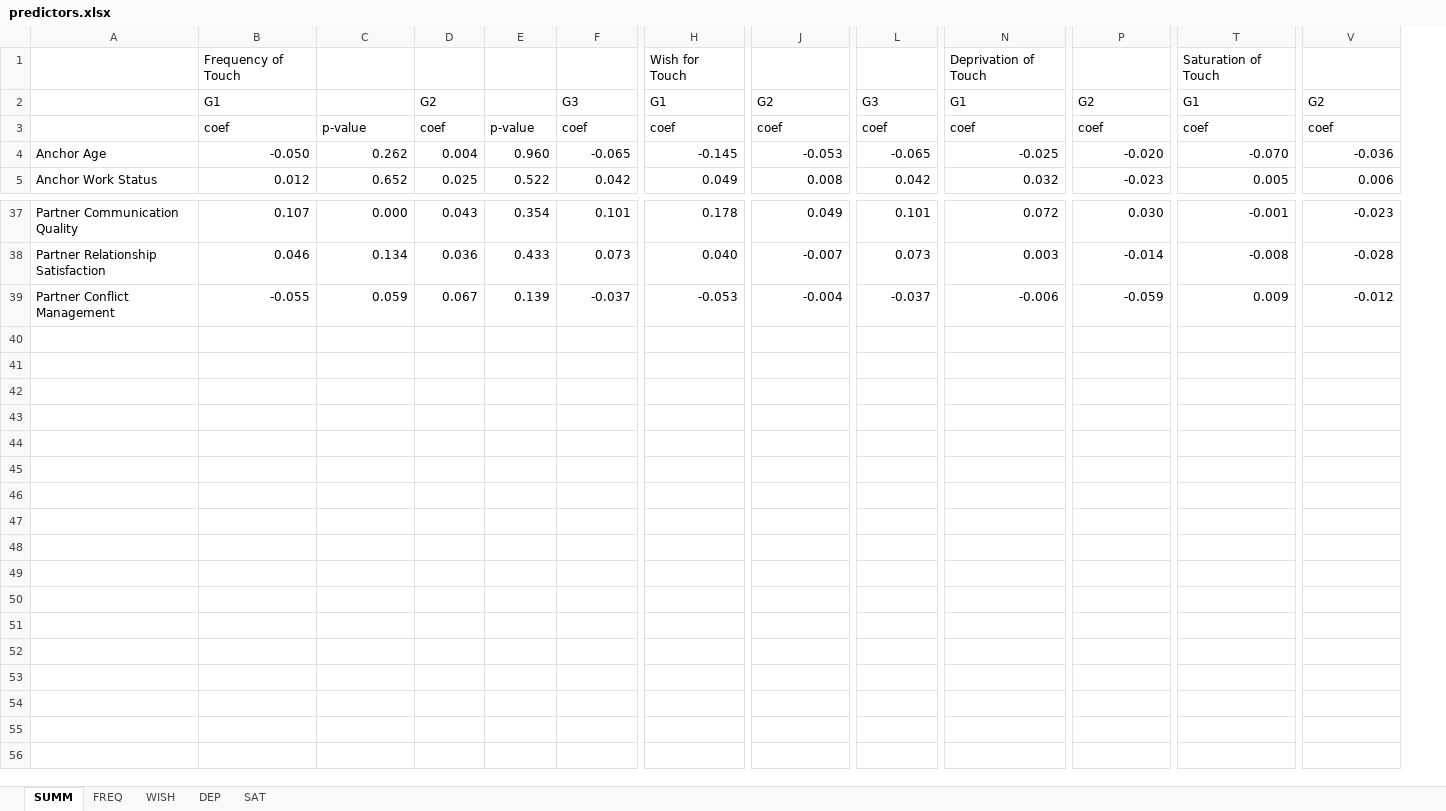
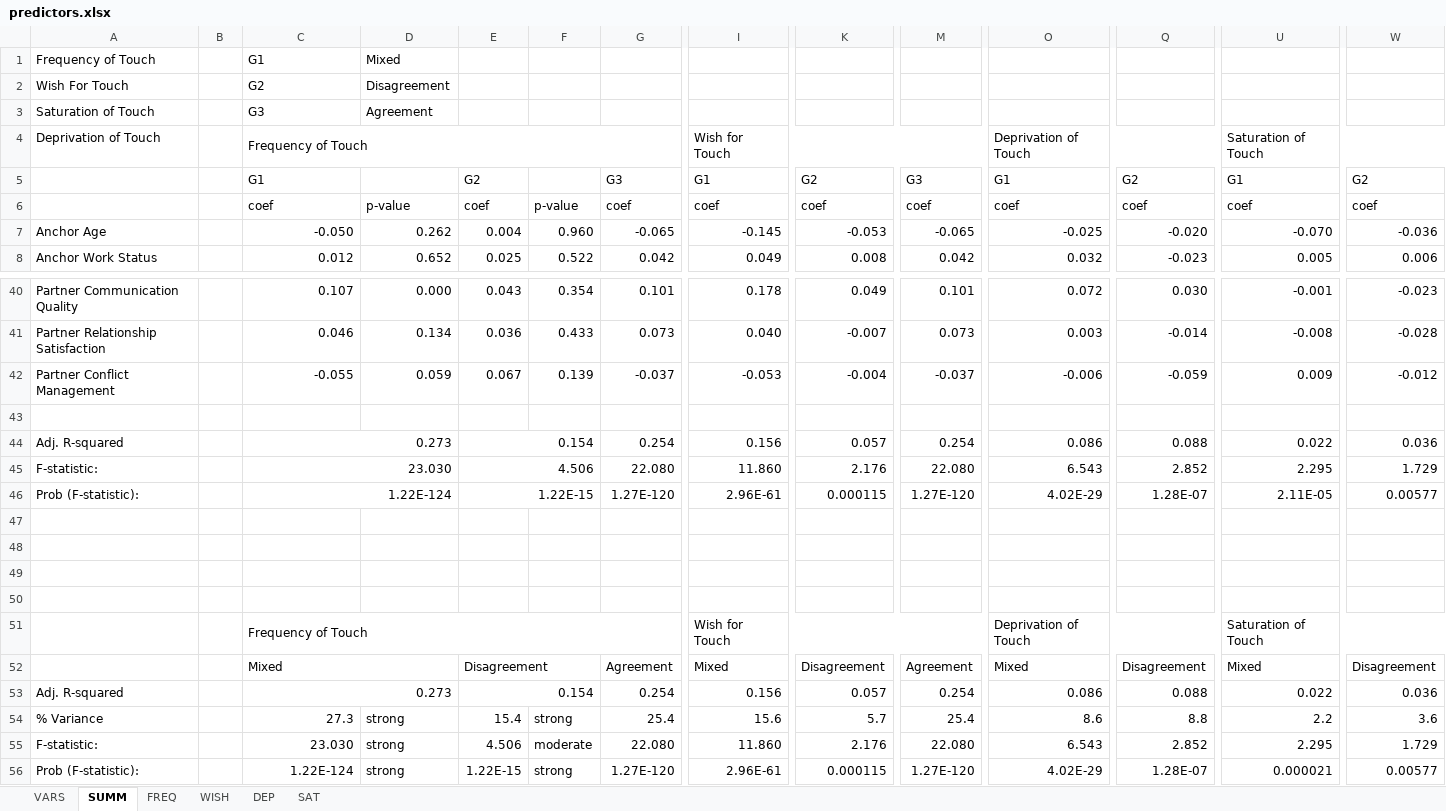
Before and after one commit to EdgardoCS/touchCouples, an Excel workbook: output/predictors.xlsx, sheet SUMM, drawn as a sheet; only a part is shown, gaps mark what is left out; values as stored, in another font and other column widths than the file's, no cell formats; addresses are those after the commit; rows hold the shown columns only; the diff names each change by its address in the sheet, - before the commit and + after, or states it on an @@ line.

```diff
--- a/output/predictors.xlsx (sheet SUMM)
+++ b/output/predictors.xlsx (sheet SUMM)
+sheet tab: VARS
+column B, empty
+row 1: Frequency of Touch |  | G1 | Mixed
+row 2: Wish For Touch |  | G2 | Disagreement
+row 3: Saturation of Touch |  | G3 | Agreement
-A4: (empty)
+A4: Deprivation of Touch
+C4:H4 merged
+I4:N4 merged
+O4:T4 merged
+U4:Z4 merged
+row 43: (empty)
+row 44: Adj. R-squared |  | 0.273 |  | 0.154 |  | 0.254 | 0.156 | 0.057 | 0.254 | 0.086 | 0.088 | 0.022 | 0.036
+row 45: F-statistic: |  | 23.030 |  | 4.506 |  | 22.080 | 11.860 | 2.176 | 22.080 | 6.543 | 2.852 | 2.295 | 1.729
+row 46: Prob (F-statistic): |  | 1.22E-124 |  | 1.22E-15 |  | 1.27E-120 | 2.96E-61 | 0.000115 | 1.27E-120 | 4.02E-29 | 1.28E-07 | 2.11E-05 | 0.00577
+row 47: (empty)
+row 48: (empty)
+row 49: (empty)
+row 50: (empty)
+row 51:  |  | Frequency of Touch |  |  |  |  | Wish for Touch |  |  | Deprivation of Touch |  | Saturation of Touch
+row 52:  |  | Mixed |  | Disagreement |  | Agreement | Mixed | Disagreement | Agreement | Mixed | Disagreement | Mixed | Disagreement
+row 53: Adj. R-squared |  | 0.273 |  | 0.154 |  | 0.254 | 0.156 | 0.057 | 0.254 | 0.086 | 0.088 | 0.022 | 0.036
+row 54: % Variance |  | 27.3 | strong | 15.4 | strong | 25.4 | 15.6 | 5.7 | 25.4 | 8.6 | 8.8 | 2.2 | 3.6
+row 55: F-statistic: |  | 23.030 | strong | 4.506 | moderate | 22.080 | 11.860 | 2.176 | 22.080 | 6.543 | 2.852 | 2.295 | 1.729
+row 56: Prob (F-statistic): |  | 1.22E-124 | strong | 1.22E-15 | strong | 1.27E-120 | 2.96E-61 | 0.000115 | 1.27E-120 | 4.02E-29 | 1.28E-07 | 0.000021 | 0.00577
```
Also changed, not shown: cell formats, 4 other files.
